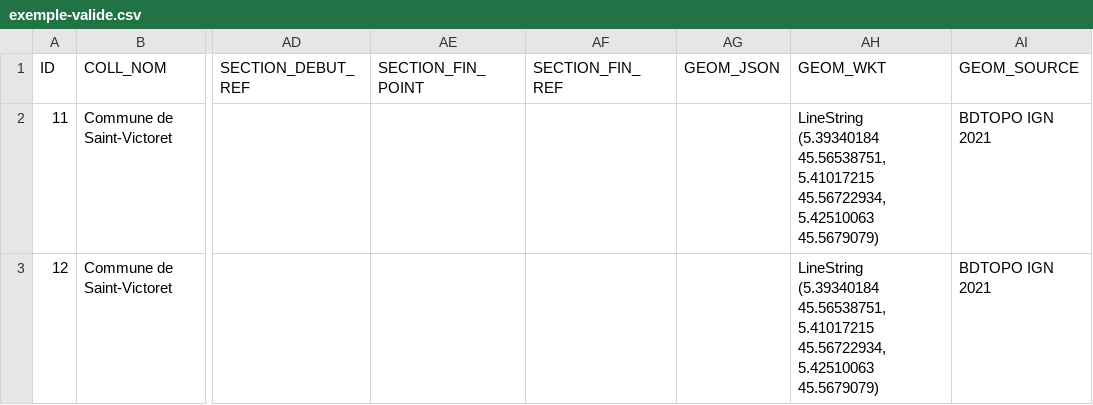
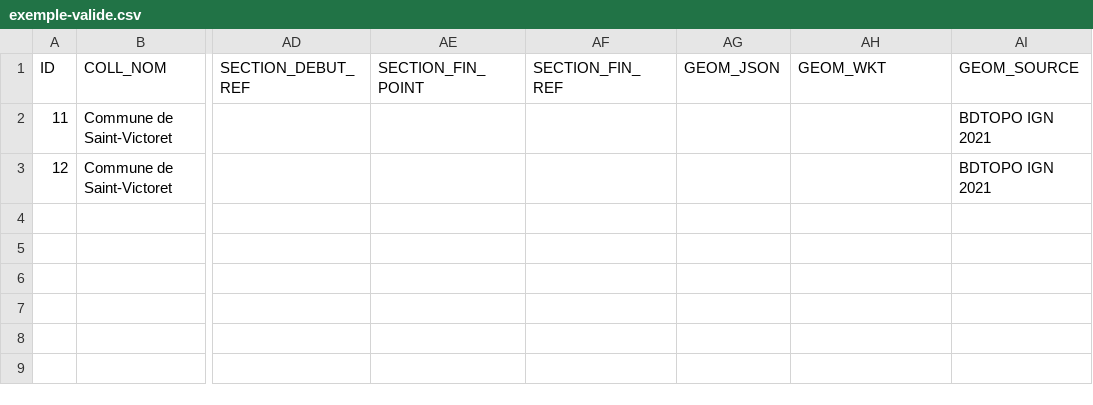
Before and after one commit to CEREMA/schema-arrete-circulation-marchandises, a CSV file: exemple-valide.csv, drawn as a sheet; only a part is shown, gaps mark what is left out; the diff names each change by its address in the sheet, - before the commit and + after, or states it on an @@ line.

```diff
--- a/exemple-valide.csv
+++ b/exemple-valide.csv
-AH2:AH3 (GEOM_WKT): LineString (5.39340184 45.56538751, 5.41017215 45.56722934, 5.42510063 45.5679079)
+AH2:AH3 (GEOM_WKT): (empty)
```
Also changed, not shown: 2 other files.
